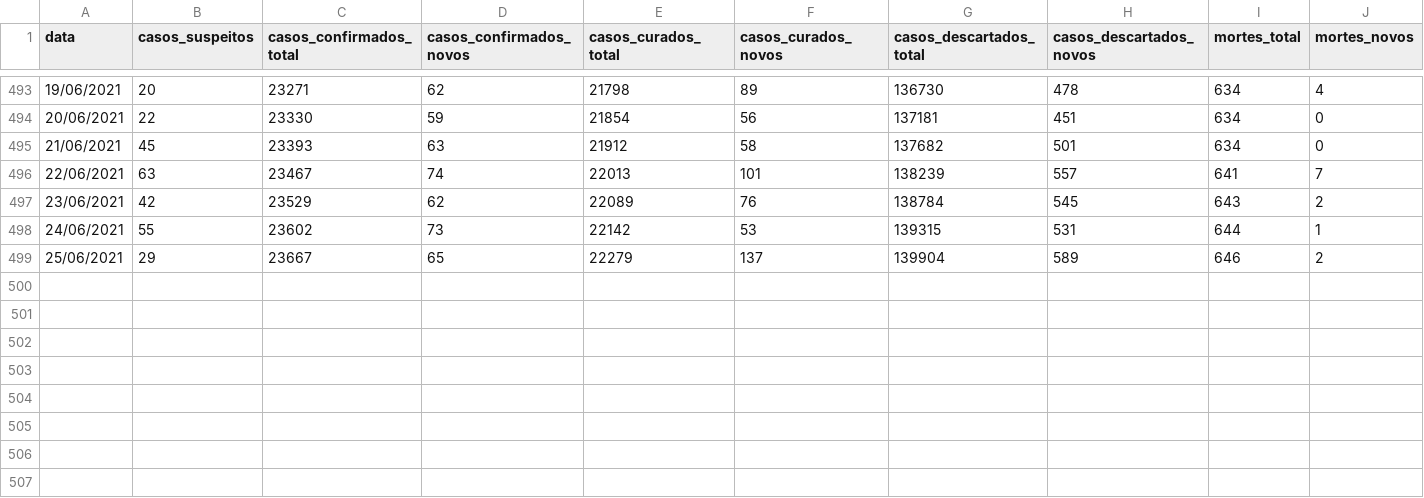
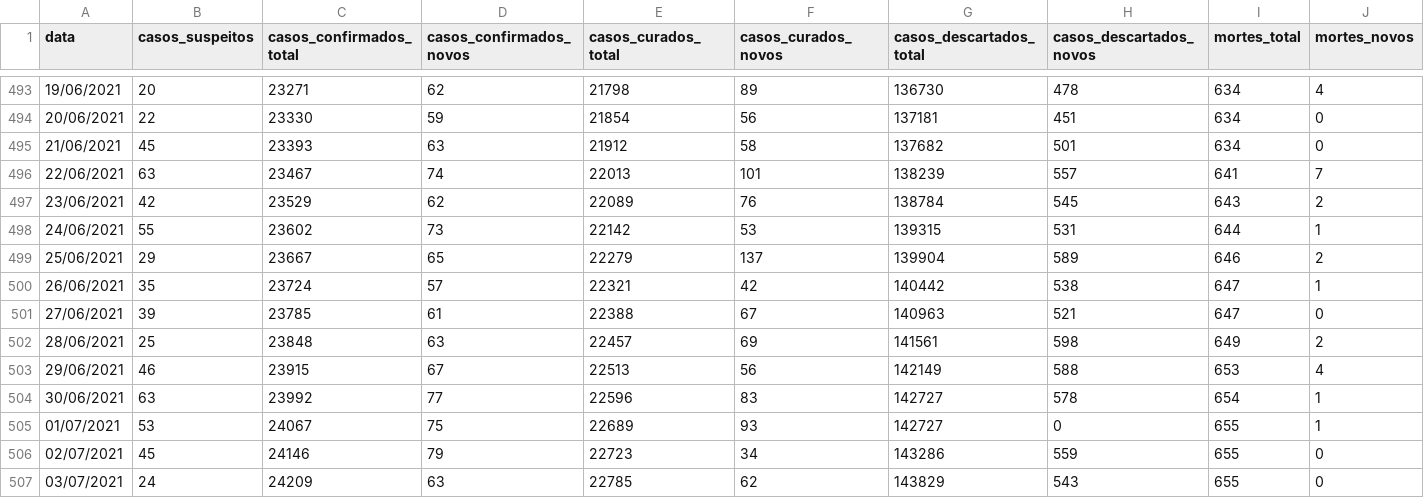
Before and after one commit to ingoramos/dashboardItj, a CSV file: covid_Itajai.csv, drawn as a sheet; only a part is shown, gaps mark what is left out; rows hold the shown columns only; the diff names each change by its address in the sheet, - before the commit and + after, or states it on an @@ line.

```diff
--- a/covid_Itajai.csv
+++ b/covid_Itajai.csv
+row 500: 26/06/2021 | 35 | 23724 | 57 | 22321 | 42 | 140442 | 538 | 647 | 1
+row 501: 27/06/2021 | 39 | 23785 | 61 | 22388 | 67 | 140963 | 521 | 647 | 0
+row 502: 28/06/2021 | 25 | 23848 | 63 | 22457 | 69 | 141561 | 598 | 649 | 2
+row 503: 29/06/2021 | 46 | 23915 | 67 | 22513 | 56 | 142149 | 588 | 653 | 4
+row 504: 30/06/2021 | 63 | 23992 | 77 | 22596 | 83 | 142727 | 578 | 654 | 1
+row 505: 01/07/2021 | 53 | 24067 | 75 | 22689 | 93 | 142727 | 0 | 655 | 1
+row 506: 02/07/2021 | 45 | 24146 | 79 | 22723 | 34 | 143286 | 559 | 655 | 0
+row 507: 03/07/2021 | 24 | 24209 | 63 | 22785 | 62 | 143829 | 543 | 655 | 0
```
Also changed, not shown: marieta.csv, obitos_covid.csv, 1 other file.
